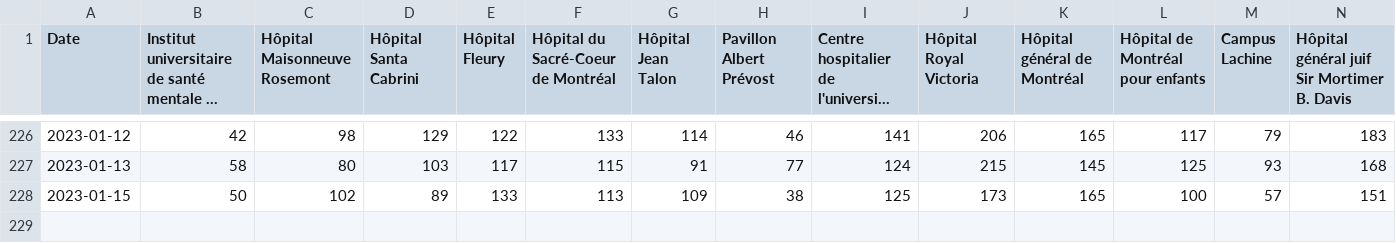
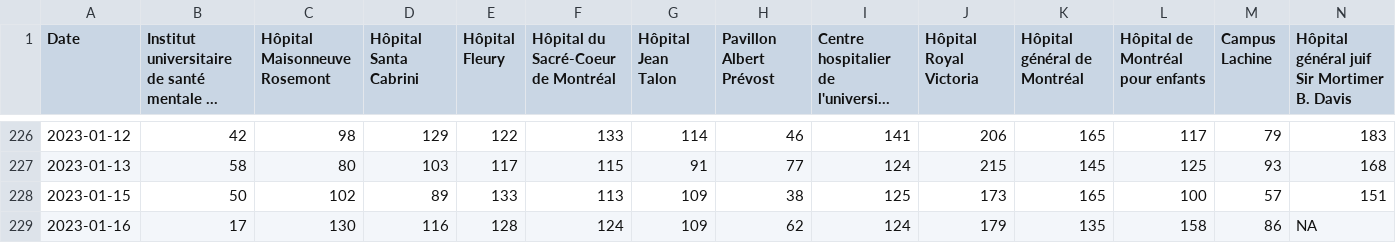
Before and after one commit to jlomako/pdfscraper, a CSV file: data/daily_data.csv, drawn as a sheet; only a part is shown, gaps mark what is left out; long unchanged cells end in …; rows hold the shown columns only; the diff names each change by its address in the sheet, - before the commit and + after, or states it on an @@ line.

```diff
--- a/data/daily_data.csv
+++ b/data/daily_data.csv
+row 229: 2023-01-16 | 17 | 130 | 116 | 128 | 124 | 109 | 62 | 124 | 179 | 135 | 158 | 86 | NA
```
Also changed, not shown: data/last7days.csv, data/table_all.csv, 1 other file.
